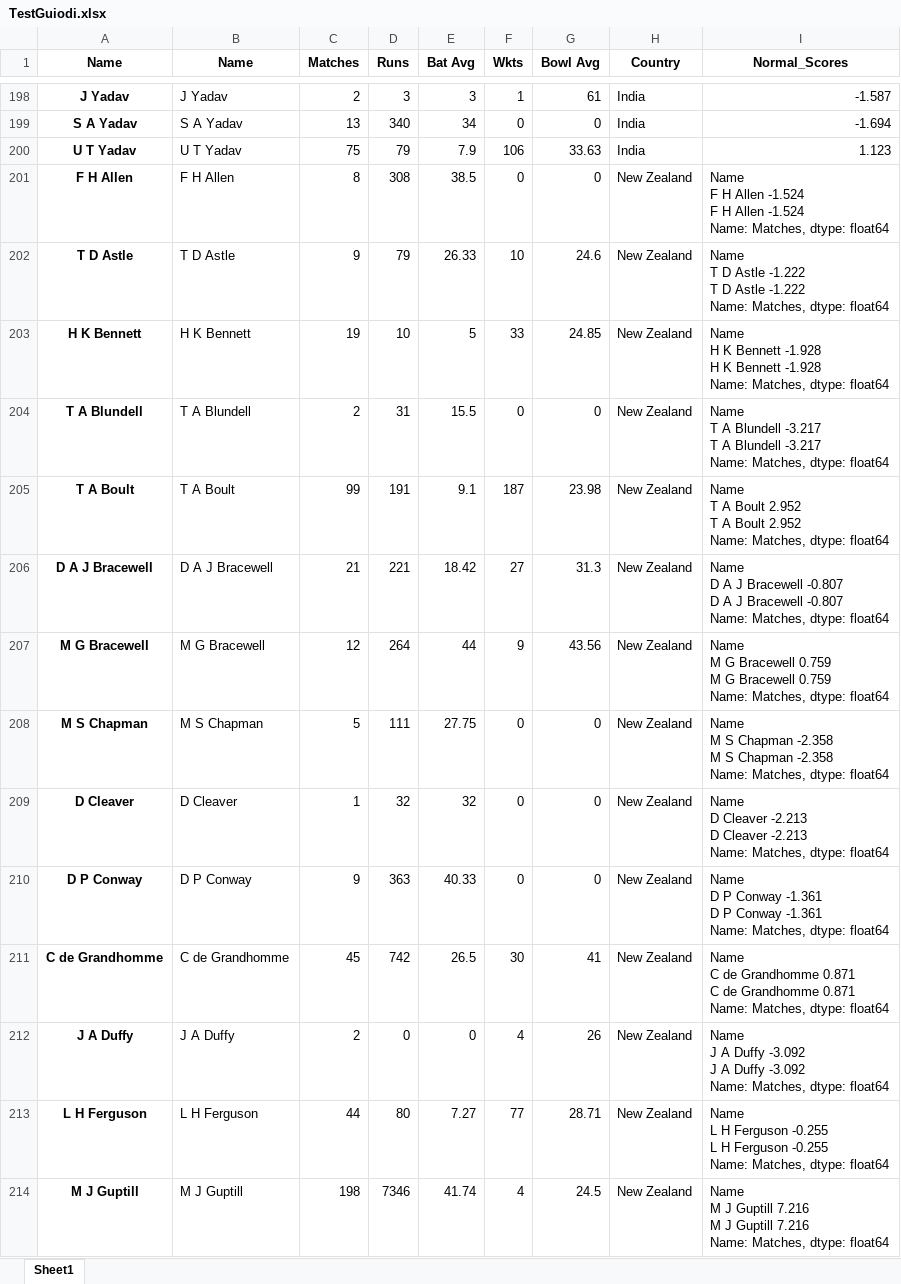
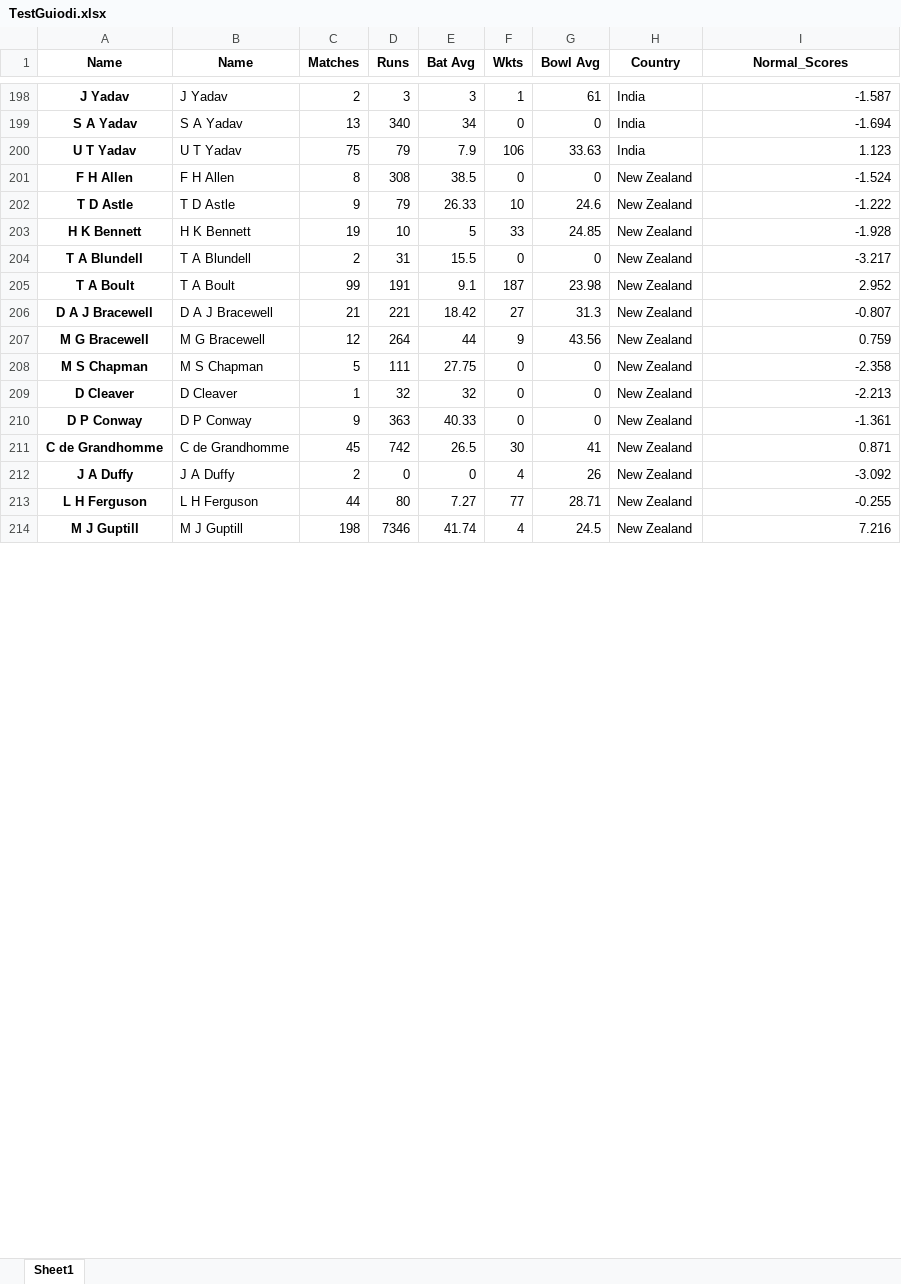
Before and after one commit to Aditya170802/CriCat-Match-Win-Predictor-WebApp, an Excel workbook: masterdatafiles/TestGuiodi.xlsx, sheet Sheet1, drawn as a sheet; only a part is shown, gaps mark what is left out; values as stored, in another font and other column widths than the file's, no borders; ↵ is a line break in a cell; the diff covers the shown part only; the diff names each change by its address in the sheet, - before the commit and + after, or states it on an @@ line.

```diff
--- a/masterdatafiles/TestGuiodi.xlsx (sheet Sheet1)
+++ b/masterdatafiles/TestGuiodi.xlsx (sheet Sheet1)
-I201 (Normal_Scores): Name ↵ F H Allen -1.524 ↵ F H Allen -1.524 ↵ Name: Matches, dtype: float64
+I201 (Normal_Scores): -1.524
-I202 (Normal_Scores): Name ↵ T D Astle -1.222 ↵ T D Astle -1.222 ↵ Name: Matches, dtype: float64
+I202 (Normal_Scores): -1.222
-I203 (Normal_Scores): Name ↵ H K Bennett -1.928 ↵ H K Bennett -1.928 ↵ Name: Matches, dtype: float64
+I203 (Normal_Scores): -1.928
-I204 (Normal_Scores): Name ↵ T A Blundell -3.217 ↵ T A Blundell -3.217 ↵ Name: Matches, dtype: float64
+I204 (Normal_Scores): -3.217
-I205 (Normal_Scores): Name ↵ T A Boult 2.952 ↵ T A Boult 2.952 ↵ Name: Matches, dtype: float64
+I205 (Normal_Scores): 2.952
-I206 (Normal_Scores): Name ↵ D A J Bracewell -0.807 ↵ D A J Bracewell -0.807 ↵ Name: Matches, dtype: float64
+I206 (Normal_Scores): -0.807
-I207 (Normal_Scores): Name ↵ M G Bracewell 0.759 ↵ M G Bracewell 0.759 ↵ Name: Matches, dtype: float64
+I207 (Normal_Scores): 0.759
-I208 (Normal_Scores): Name ↵ M S Chapman -2.358 ↵ M S Chapman -2.358 ↵ Name: Matches, dtype: float64
+I208 (Normal_Scores): -2.358
-I209 (Normal_Scores): Name ↵ D Cleaver -2.213 ↵ D Cleaver -2.213 ↵ Name: Matches, dtype: float64
+I209 (Normal_Scores): -2.213
-I210 (Normal_Scores): Name ↵ D P Conway -1.361 ↵ D P Conway -1.361 ↵ Name: Matches, dtype: float64
+I210 (Normal_Scores): -1.361
-I211 (Normal_Scores): Name ↵ C de Grandhomme 0.871 ↵ C de Grandhomme 0.871 ↵ Name: Matches, dtype: float64
+I211 (Normal_Scores): 0.871
-I212 (Normal_Scores): Name ↵ J A Duffy -3.092 ↵ J A Duffy -3.092 ↵ Name: Matches, dtype: float64
+I212 (Normal_Scores): -3.092
-I213 (Normal_Scores): Name ↵ L H Ferguson -0.255 ↵ L H Ferguson -0.255 ↵ Name: Matches, dtype: float64
+I213 (Normal_Scores): -0.255
-I214 (Normal_Scores): Name ↵ M J Guptill 7.216 ↵ M J Guptill 7.216 ↵ Name: Matches, dtype: float64
+I214 (Normal_Scores): 7.216
```
Also changed, not shown: 52 edited cells elsewhere in this sheet, 24 other files.
